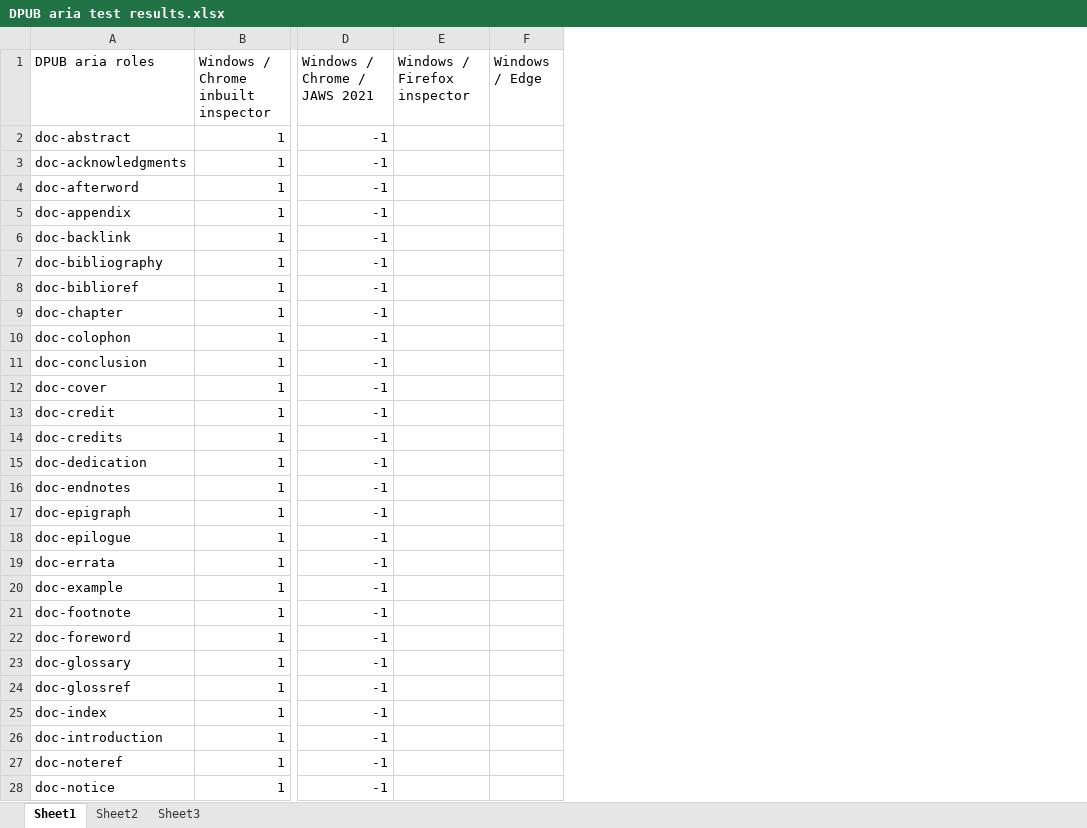
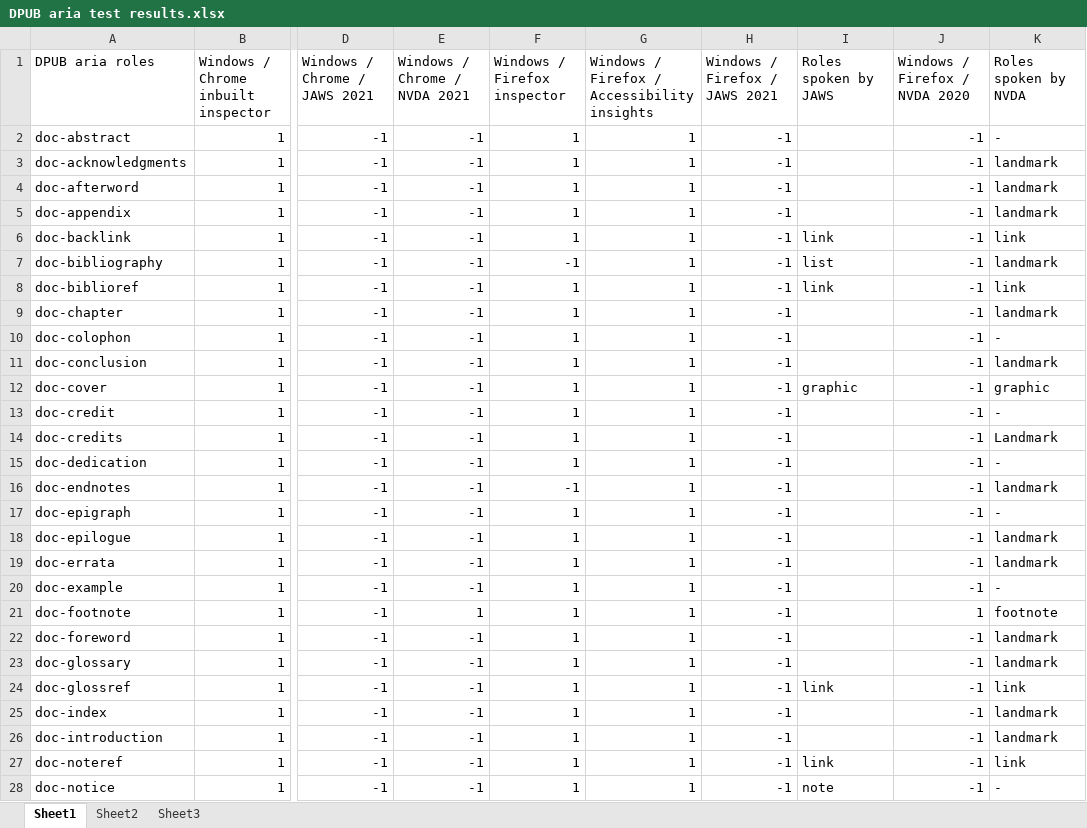
Before and after one commit to daisy/transitiontoepub, an Excel workbook: dpub-aria-testing/test-results/DPUB aria test results.xlsx, sheet Sheet1, drawn as a sheet; only a part is shown, gaps mark what is left out; values as stored, in another font and other column widths than the file's, no borders; removed rows and columns are numbered as before the commit, all else as after; the diff covers the shown part only; the diff names each change by its address in the sheet, - before the commit and + after, or states it on an @@ line.

Commit message:
Added following test results: - Windows 10 / Firefox / inbuilt accessibility inspector - Windows 10 / Firefox / accessibility insights - Windows 10 / firefox / JAWS 2021 - Windows 10 / Firefox / NVDA 2020

```diff
--- a/dpub-aria-testing/test-results/DPUB aria test results.xlsx (sheet Sheet1)
+++ b/dpub-aria-testing/test-results/DPUB aria test results.xlsx (sheet Sheet1)
+column E (Windows / Chrome / NVDA 2021), rows 2-28: -1 | -1 | -1 | -1 | -1 | -1 | -1 | -1 | -1 | -1 | -1 | -1 | -1 | -1 | -1 | -1 | -1 | -1 | -1 | 1 | -1 | -1 | -1 | -1 | -1 | -1 | -1
-column F (Windows / Edge), empty
+column G, rows 1-28: Windows / Firefox / Accessibility insights | 1 | 1 | 1 | 1 | 1 | 1 | 1 | 1 | 1 | 1 | 1 | 1 | 1 | 1 | 1 | 1 | 1 | 1 | 1 | 1 | 1 | 1 | 1 | 1 | 1 | 1 | 1
+column H (Windows / Firefox / JAWS 2021), rows 2-28: all -1
+column I (Roles spoken by JAWS), rows 6-28: link | list | link |  |  |  | graphic |  |  |  |  |  |  |  |  |  |  |  | link |  |  | link | note
+column J (Windows / Firefox / NVDA 2020), rows 2-28: -1 | -1 | -1 | -1 | -1 | -1 | -1 | -1 | -1 | -1 | -1 | -1 | -1 | -1 | -1 | -1 | -1 | -1 | -1 | 1 | -1 | -1 | -1 | -1 | -1 | -1 | -1
+column K (Roles spoken by NVDA), rows 2-28: - | landmark | landmark | landmark | link | landmark | link | landmark | - | landmark | graphic | - | Landmark | - | landmark | - | landmark | landmark | - | footnote | landmark | landmark | link | landmark | landmark | link | -
-F2:F6 (Windows / Firefox inspector): (empty)
+F2:F6 (Windows / Firefox inspector): 1
-F7 (Windows / Firefox inspector): (empty)
+F7 (Windows / Firefox inspector): -1
-F8:F15 (Windows / Firefox inspector): (empty)
+F8:F15 (Windows / Firefox inspector): 1
-F16 (Windows / Firefox inspector): (empty)
+F16 (Windows / Firefox inspector): -1
-F17:F28 (Windows / Firefox inspector): (empty)
+F17:F28 (Windows / Firefox inspector): 1
```
Also changed, not shown: 1 added row and 10 edited cells elsewhere in this sheet.
